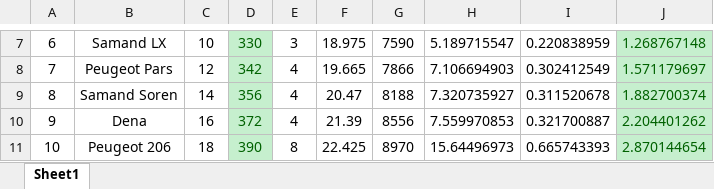
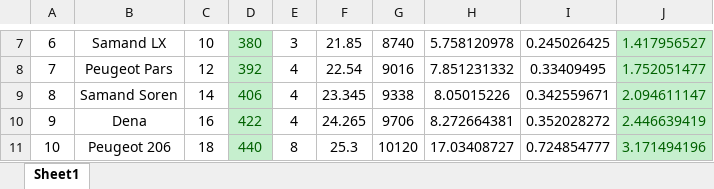
Before and after one commit to seganx/test, an Excel workbook: Documents/progress 2.xlsx, sheet Sheet1, drawn as a sheet; only a part is shown, gaps mark what is left out; values as stored, in another font and other column widths than the file's, no borders; the diff covers the shown part only; the diff names each change by its address in the sheet, - before the commit and + after, or states it on an @@ line.

```diff
--- a/Documents/progress 2.xlsx (sheet Sheet1)
+++ b/Documents/progress 2.xlsx (sheet Sheet1)
-D7: 330
+D7: 380
-F7: 18.975
+F7: 21.85
-G7: 7590
+G7: 8740
-H7: 5.189715547
+H7: 5.758120978
-I7: 0.220838959
+I7: 0.245026425
-J7: 1.268767148
+J7: 1.417956527
-D8: 342
+D8: 392
-F8: 19.665
+F8: 22.54
-G8: 7866
+G8: 9016
-H8: 7.106694903
+H8: 7.851231332
-I8: 0.302412549
+I8: 0.33409495
-J8: 1.571179697
+J8: 1.752051477
-D9: 356
+D9: 406
-F9: 20.47
+F9: 23.345
-G9: 8188
+G9: 9338
-H9: 7.320735927
+H9: 8.05015226
-I9: 0.311520678
+I9: 0.342559671
-J9: 1.882700374
+J9: 2.094611147
-D10: 372
+D10: 422
-F10: 21.39
+F10: 24.265
-G10: 8556
+G10: 9706
-H10: 7.559970853
+H10: 8.272664381
-I10: 0.321700887
+I10: 0.352028272
-J10: 2.204401262
+J10: 2.446639419
-D11: 390
+D11: 440
-F11: 22.425
+F11: 25.3
-G11: 8970
+G11: 10120
-H11: 15.64496973
+H11: 17.03408727
-I11: 0.665743393
+I11: 0.724854777
-J11: 2.870144654
+J11: 3.171494196
```
Also changed, not shown: 306 edited cells and cell formats elsewhere in this sheet, 1 other file.
